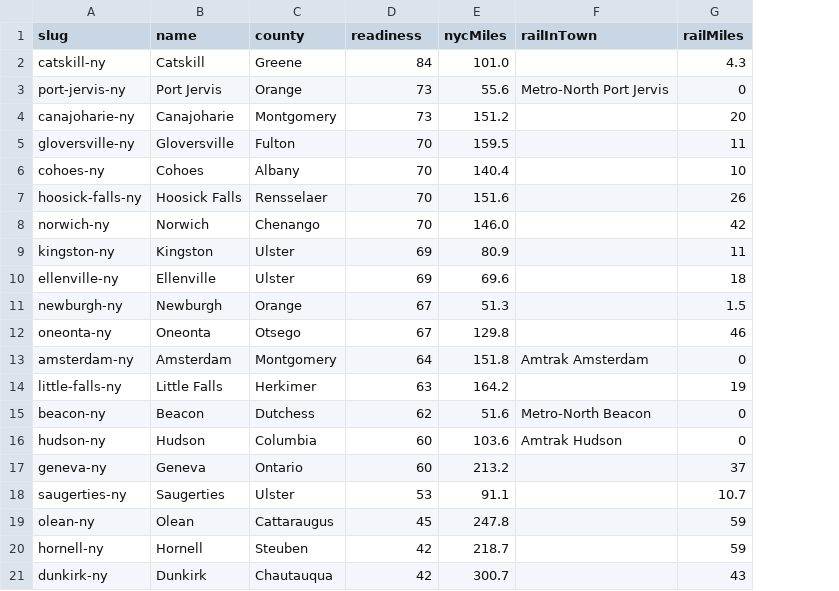
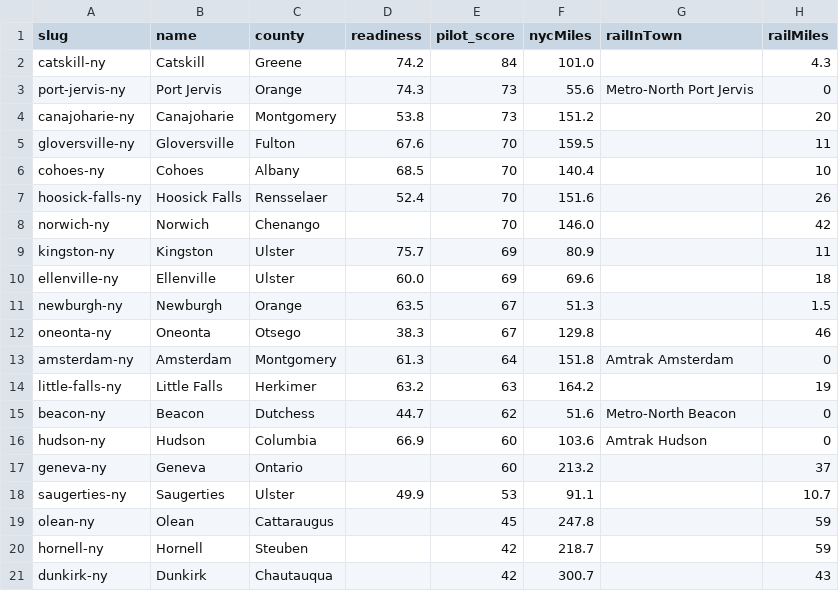
Before and after one commit to CodingDutchie/comebacktowns, a CSV file: seed/pilot_v0.csv, drawn as a sheet; only a part is shown; addresses are those after the commit; the diff names each change by its address in the sheet, - before the commit and + after, or states it on an @@ line.

```diff
--- a/seed/pilot_v0.csv
+++ b/seed/pilot_v0.csv
+column D (readiness), rows 2-18: 74.2 | 74.3 | 53.8 | 67.6 | 68.5 | 52.4 |  | 75.7 | 60.0 | 63.5 | 38.3 | 61.3 | 63.2 | 44.7 | 66.9 |  | 49.9
-E1: readiness
+E1: pilot_score
```
Also changed, not shown: 4 other files.
